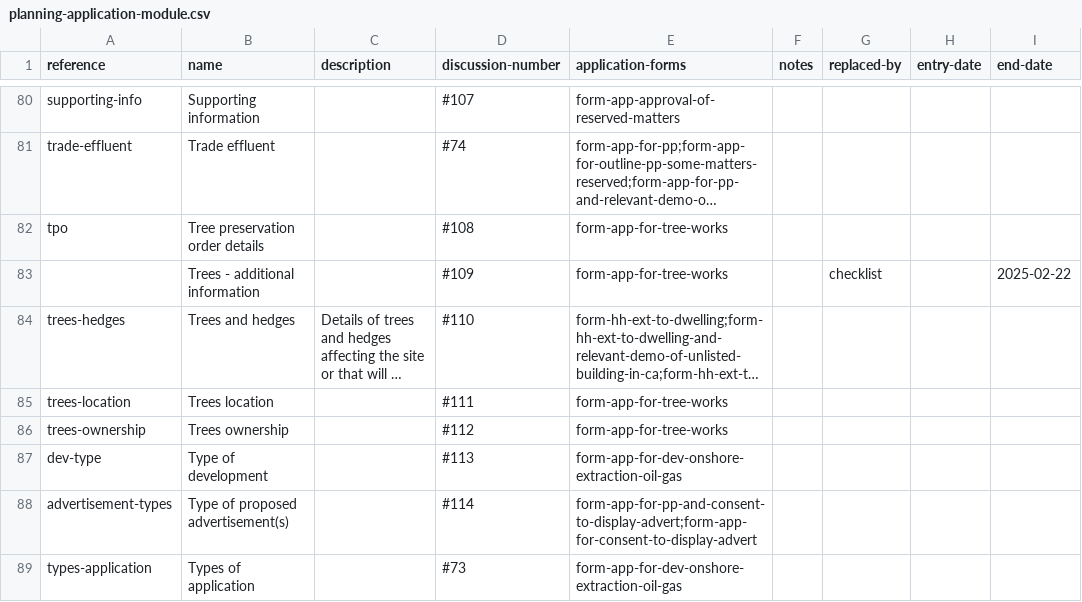
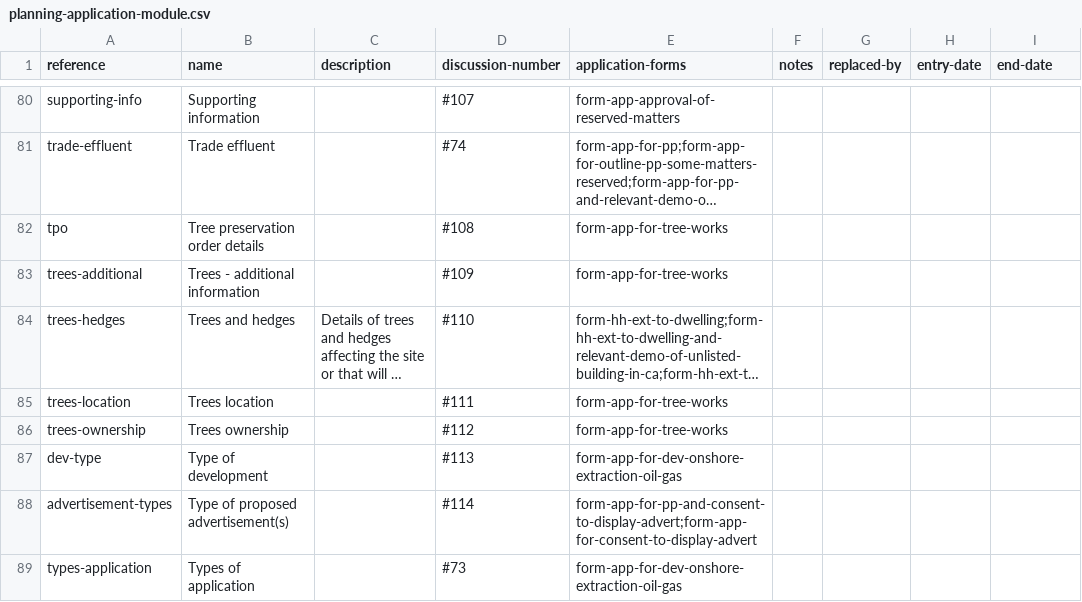
Before and after one commit to digital-land/planning-application-data-specification, a CSV file: data/planning-application-module.csv, drawn as a sheet; only a part is shown, gaps mark what is left out; long unchanged cells end in …; the diff names each change by its address in the sheet, - before the commit and + after, or states it on an @@ line.

```diff
--- a/data/planning-application-module.csv
+++ b/data/planning-application-module.csv
-A83 (reference): (empty)
+A83 (reference): trees-additional
-G83 (replaced-by): checklist
+G83 (replaced-by): (empty)
-I83 (end-date): 2025-02-22
+I83 (end-date): (empty)
```
Also changed, not shown: data/application-type-module.csv, data/planning-requirement.csv, 2 other files.
